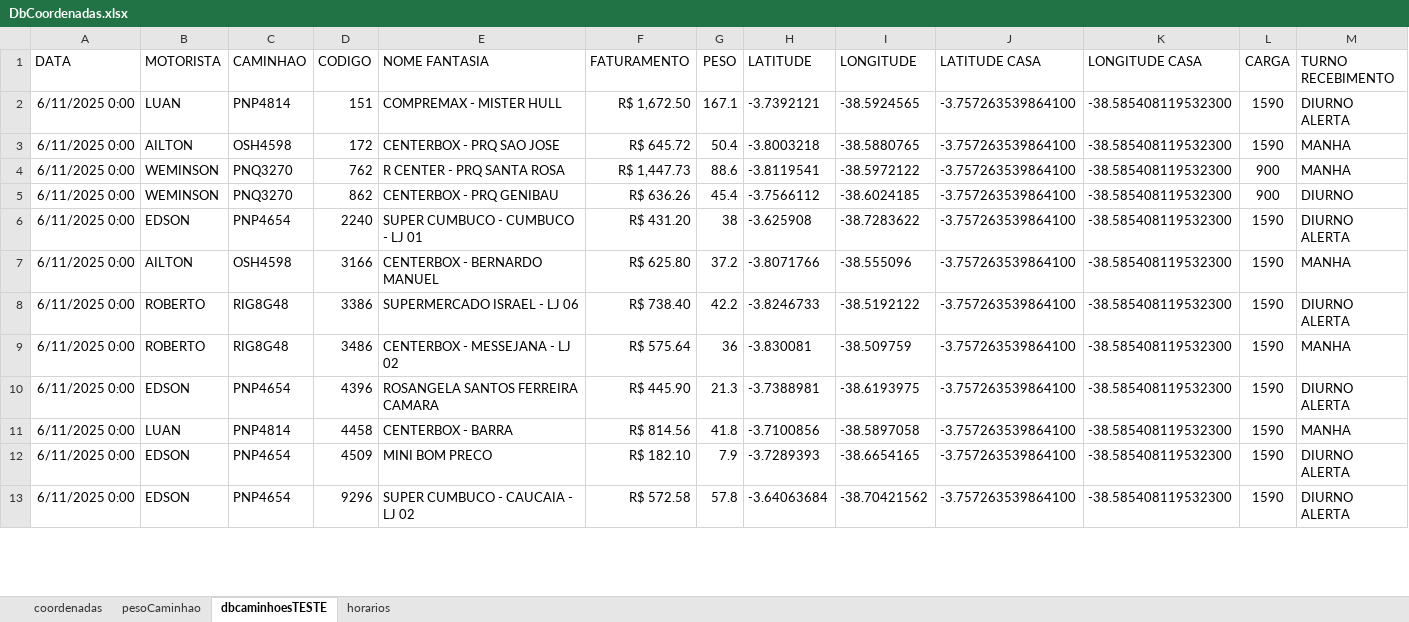
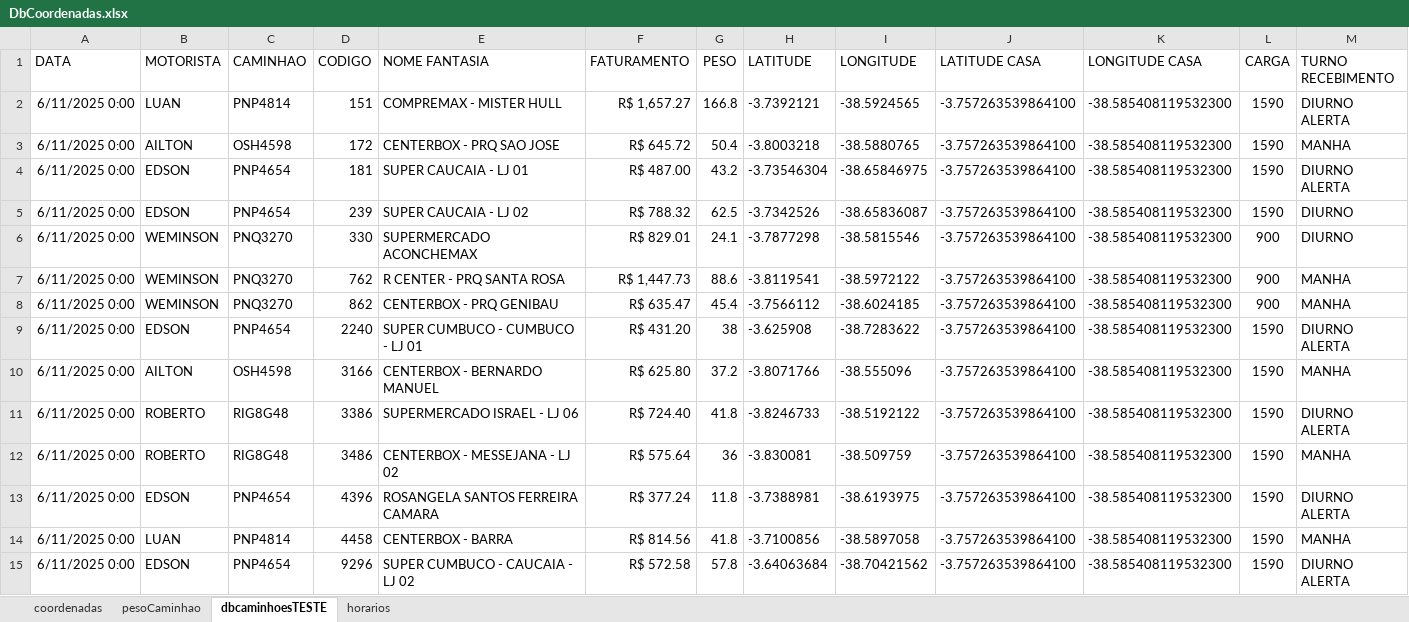
Before and after one commit to NicolasSimoes/MapaCaminhoesOtimizado, an Excel workbook: DbCoordenadas.xlsx, sheet dbcaminhoesTESTE, drawn as a sheet; only a part is shown; values as stored, in another font and other column widths than the file's, no borders; removed rows and columns are numbered as before the commit, all else as after; the diff covers the shown part only; the diff names each change by its address in the sheet, - before the commit and + after, or states it on an @@ line.

```diff
--- a/DbCoordenadas.xlsx (sheet dbcaminhoesTESTE)
+++ b/DbCoordenadas.xlsx (sheet dbcaminhoesTESTE)
-F2 (FATURAMENTO): R$ 1,672.50
+F2 (FATURAMENTO): R$ 1,657.27
-G2 (PESO): 167.1
+G2 (PESO): 166.8
+row 4: 6/11/2025 0:00 | EDSON | PNP4654 | 181 | SUPER CAUCAIA - LJ 01 | R$ 487.00 | 43.2 | -3.73546304 | -38.65846975 | -3.757263539864100 | -38.585408119532300 | 1590 | DIURNO ALERTA
+row 5: 6/11/2025 0:00 | EDSON | PNP4654 | 239 | SUPER CAUCAIA - LJ 02 | R$ 788.32 | 62.5 | -3.7342526 | -38.65836087 | -3.757263539864100 | -38.585408119532300 | 1590 | DIURNO
+row 6: 6/11/2025 0:00 | WEMINSON | PNQ3270 | 330 | SUPERMERCADO ACONCHEMAX | R$ 829.01 | 24.1 | -3.7877298 | -38.5815546 | -3.757263539864100 | -38.585408119532300 | 900 | DIURNO
-F8 (FATURAMENTO): R$ 636.26
+F8 (FATURAMENTO): R$ 635.47
-M8 (TURNO RECEBIMENTO): DIURNO
+M8 (TURNO RECEBIMENTO): MANHA
-F11 (FATURAMENTO): R$ 738.40
+F11 (FATURAMENTO): R$ 724.40
-G11 (PESO): 42.2
+G11 (PESO): 41.8
-F13 (FATURAMENTO): R$ 445.90
+F13 (FATURAMENTO): R$ 377.24
-G13 (PESO): 21.3
+G13 (PESO): 11.8
-row 12: 6/11/2025 0:00 | EDSON | PNP4654 | 4509 | MINI BOM PRECO | R$ 182.10 | 7.9 | -3.7289393 | -38.6654165 | -3.757263539864100 | -38.585408119532300 | 1590 | DIURNO ALERTA
```
Also changed, not shown: 1 added row and 12 edited cells elsewhere in this sheet, formulas that keep their value, 2 other files.
